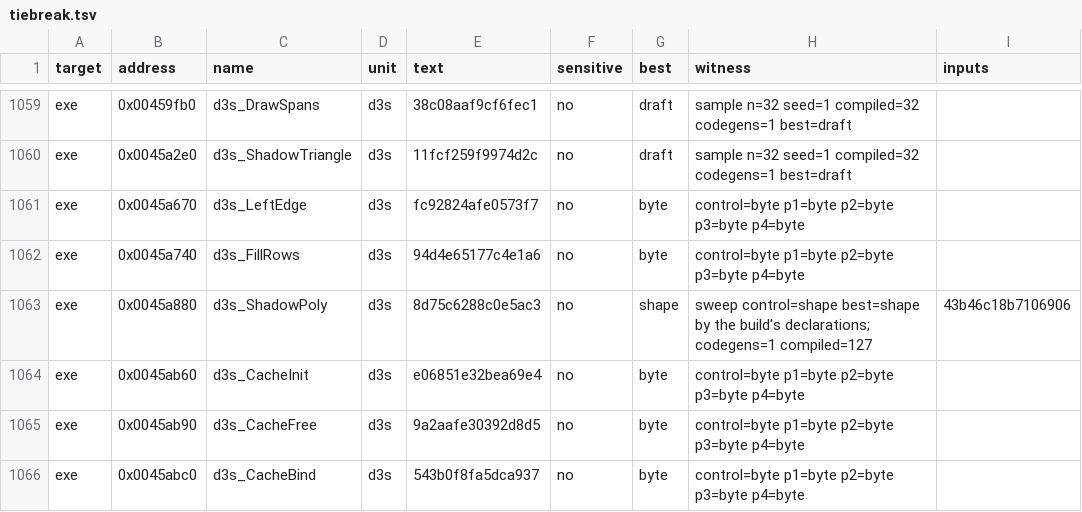
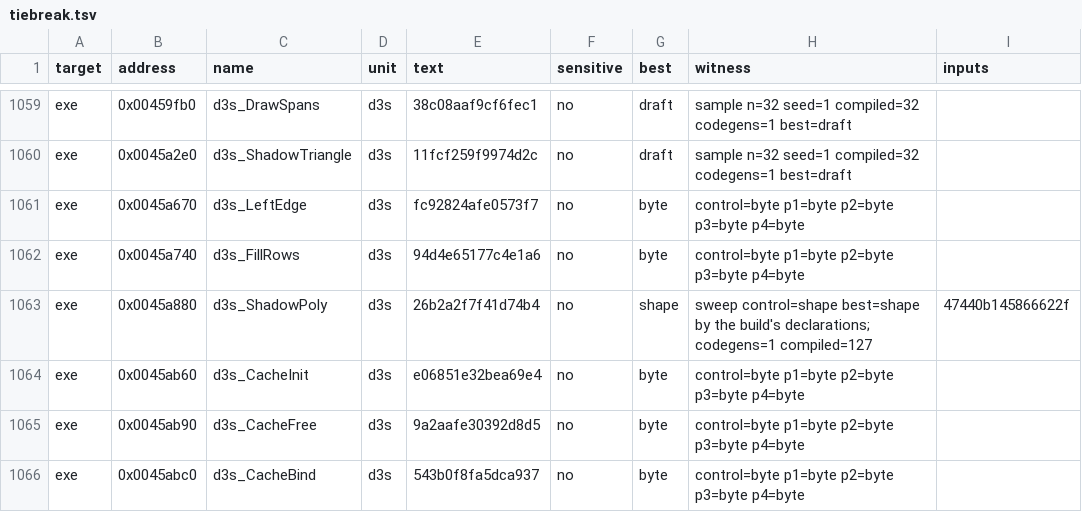
Before and after one commit to guildhaus/reguild, a TSV file: ledger/tiebreak.tsv, drawn as a sheet; only a part is shown, gaps mark what is left out.

```diff
--- a/ledger/tiebreak.tsv
+++ b/ledger/tiebreak.tsv
@@ -1062,3 +1062,3 @@ exe	0x0045a670	d3s_LeftEdge	d3s	fc92824afe0573f7	no	byte	control=byte p1=byte p2
 exe	0x0045a740	d3s_FillRows	d3s	94d4e65177c4e1a6	no	byte	control=byte p1=byte p2=byte p3=byte p4=byte	
-exe	0x0045a880	d3s_ShadowPoly	d3s	8d75c6288c0e5ac3	no	shape	sweep control=shape best=shape by the build's declarations; codegens=1 compiled=127	43b46c18b7106906
+exe	0x0045a880	d3s_ShadowPoly	d3s	26b2a2f7f41d74b4	no	shape	sweep control=shape best=shape by the build's declarations; codegens=1 compiled=127	47440b145866622f
 exe	0x0045ab60	d3s_CacheInit	d3s	e06851e32bea69e4	no	byte	control=byte p1=byte p2=byte p3=byte p4=byte	
```
Also changed, not shown: 3 other files.
